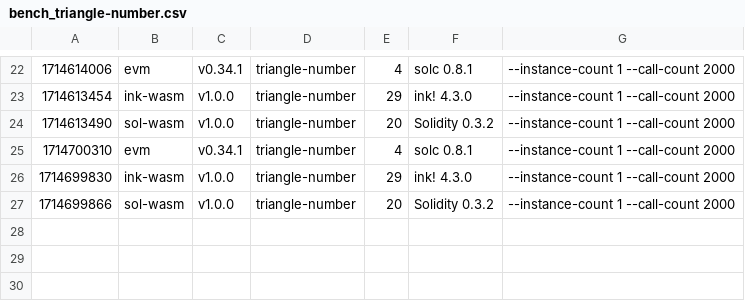
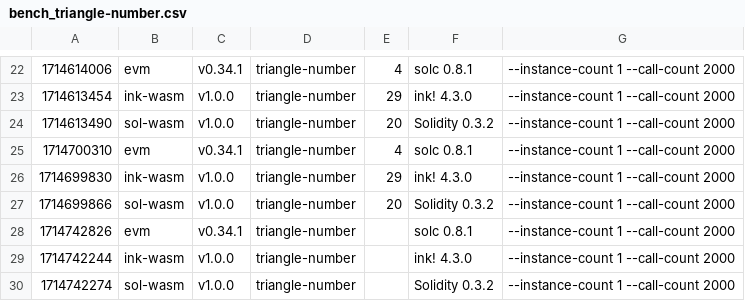
Before and after one commit to paritytech/smart-bench, a CSV file: bench_triangle-number.csv, drawn as a sheet; only a part is shown, gaps mark what is left out.

```diff
--- a/bench_triangle-number.csv
+++ b/bench_triangle-number.csv
@@ -27 +27,4 @@
 1714699866, sol-wasm, v1.0.0, triangle-number, 20, Solidity 0.3.2, --instance-count 1 --call-count 2000
+1714742826, evm, v0.34.1, triangle-number, , solc 0.8.1, --instance-count 1 --call-count 2000
+1714742244, ink-wasm, v1.0.0, triangle-number, , ink! 4.3.0, --instance-count 1 --call-count 2000
+1714742274, sol-wasm, v1.0.0, triangle-number, , Solidity 0.3.2, --instance-count 1 --call-count 2000
```
Also changed, not shown: bench_erc20.csv, bench_storage-read.csv, 5 other files.
